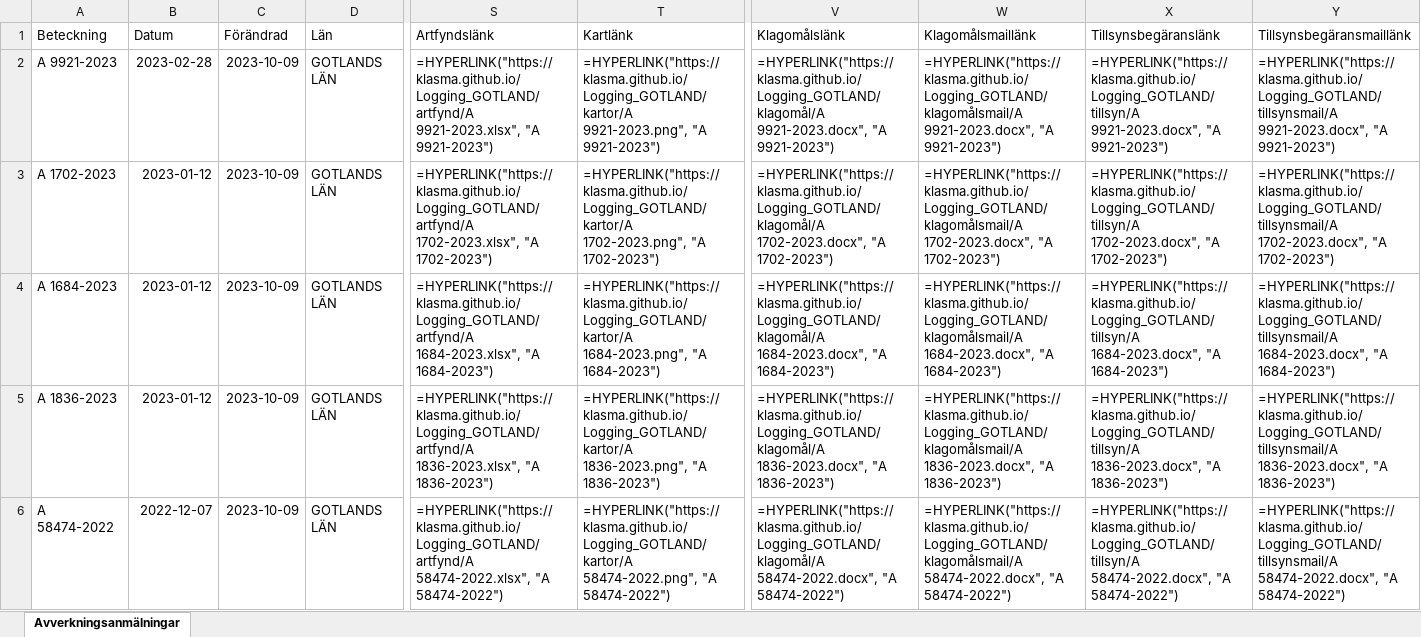
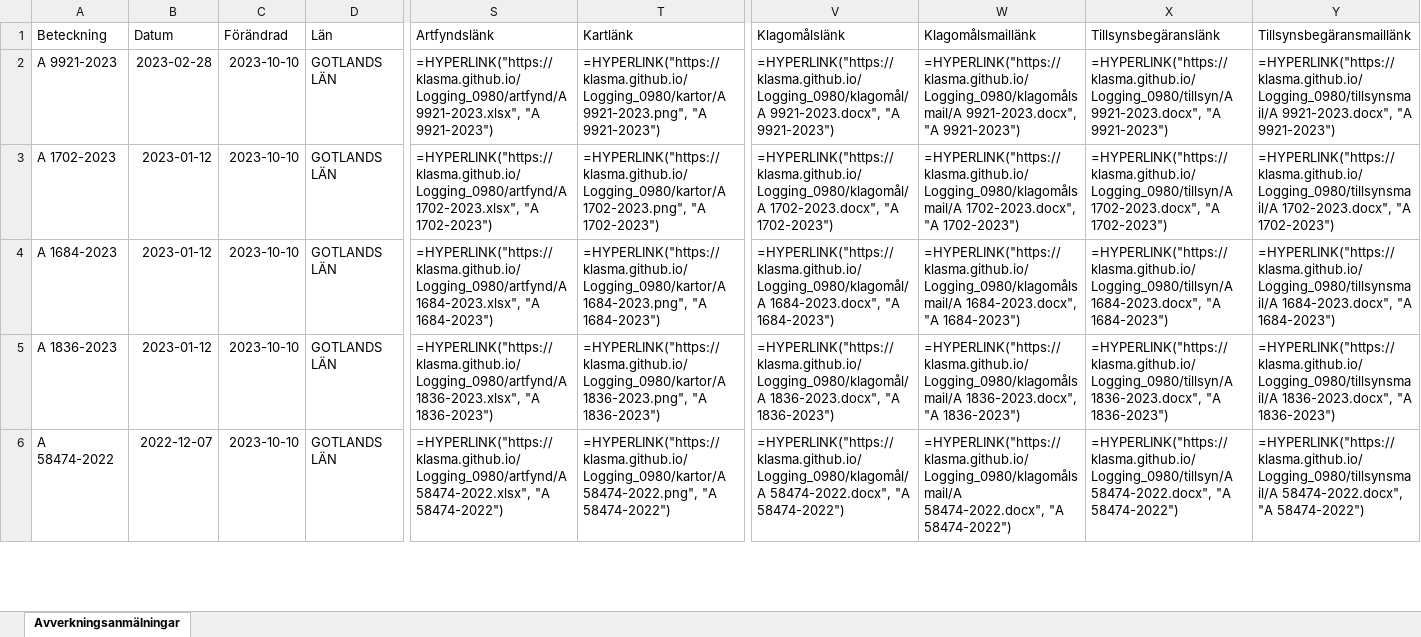
Before and after one commit to klasma/Logging_GOTLANDS_LAN, an Excel workbook: Översikt GOTLANDS LÄN.xlsx, sheet Avverkningsanmälningar, drawn as a sheet; only a part is shown, gaps mark what is left out; values as stored, in another font and other column widths than the file's, no borders; formulas without a stored value are shown as written; the diff covers the shown part only; the diff names each change by its address in the sheet, - before the commit and + after, or states it on an @@ line.

```diff
--- a/Översikt GOTLANDS LÄN.xlsx (sheet Avverkningsanmälningar)
+++ b/Översikt GOTLANDS LÄN.xlsx (sheet Avverkningsanmälningar)
-C2:C6 (Förändrad): 2023-10-09
+C2:C6 (Förändrad): 2023-10-10
-S2 (Artfyndslänk): =HYPERLINK("https://klasma.github.io/Logging_GOTLAND/artfynd/A 9921-2023.xlsx", "A…
+S2 (Artfyndslänk): =HYPERLINK("https://klasma.github.io/Logging_0980/artfynd/A 9921-2023.xlsx", "A…
-T2 (Kartlänk): =HYPERLINK("https://klasma.github.io/Logging_GOTLAND/kartor/A 9921-2023.png", "A…
+T2 (Kartlänk): =HYPERLINK("https://klasma.github.io/Logging_0980/kartor/A 9921-2023.png", "A…
-V2 (Klagomålslänk): =HYPERLINK("https://klasma.github.io/Logging_GOTLAND/klagomål/A 9921-2023.docx", "A…
+V2 (Klagomålslänk): =HYPERLINK("https://klasma.github.io/Logging_0980/klagomål/A 9921-2023.docx", "A…
-W2 (Klagomålsmaillänk): =HYPERLINK("https://klasma.github.io/Logging_GOTLAND/klagomålsmail/A 9921-2023.docx", "A…
+W2 (Klagomålsmaillänk): =HYPERLINK("https://klasma.github.io/Logging_0980/klagomålsmail/A 9921-2023.docx", "A…
-X2 (Tillsynsbegäranslänk): =HYPERLINK("https://klasma.github.io/Logging_GOTLAND/tillsyn/A 9921-2023.docx", "A…
+X2 (Tillsynsbegäranslänk): =HYPERLINK("https://klasma.github.io/Logging_0980/tillsyn/A 9921-2023.docx", "A…
-Y2 (Tillsynsbegäransmaillänk): =HYPERLINK("https://klasma.github.io/Logging_GOTLAND/tillsynsmail/A 9921-2023.docx", "A…
+Y2 (Tillsynsbegäransmaillänk): =HYPERLINK("https://klasma.github.io/Logging_0980/tillsynsmail/A 9921-2023.docx", "A…
-S3 (Artfyndslänk): =HYPERLINK("https://klasma.github.io/Logging_GOTLAND/artfynd/A 1702-2023.xlsx", "A…
+S3 (Artfyndslänk): =HYPERLINK("https://klasma.github.io/Logging_0980/artfynd/A 1702-2023.xlsx", "A…
-T3 (Kartlänk): =HYPERLINK("https://klasma.github.io/Logging_GOTLAND/kartor/A 1702-2023.png", "A…
+T3 (Kartlänk): =HYPERLINK("https://klasma.github.io/Logging_0980/kartor/A 1702-2023.png", "A…
-V3 (Klagomålslänk): =HYPERLINK("https://klasma.github.io/Logging_GOTLAND/klagomål/A 1702-2023.docx", "A…
+V3 (Klagomålslänk): =HYPERLINK("https://klasma.github.io/Logging_0980/klagomål/A 1702-2023.docx", "A…
-W3 (Klagomålsmaillänk): =HYPERLINK("https://klasma.github.io/Logging_GOTLAND/klagomålsmail/A 1702-2023.docx", "A…
+W3 (Klagomålsmaillänk): =HYPERLINK("https://klasma.github.io/Logging_0980/klagomålsmail/A 1702-2023.docx", "A…
-X3 (Tillsynsbegäranslänk): =HYPERLINK("https://klasma.github.io/Logging_GOTLAND/tillsyn/A 1702-2023.docx", "A…
+X3 (Tillsynsbegäranslänk): =HYPERLINK("https://klasma.github.io/Logging_0980/tillsyn/A 1702-2023.docx", "A…
-Y3 (Tillsynsbegäransmaillänk): =HYPERLINK("https://klasma.github.io/Logging_GOTLAND/tillsynsmail/A 1702-2023.docx", "A…
+Y3 (Tillsynsbegäransmaillänk): =HYPERLINK("https://klasma.github.io/Logging_0980/tillsynsmail/A 1702-2023.docx", "A…
-S4 (Artfyndslänk): =HYPERLINK("https://klasma.github.io/Logging_GOTLAND/artfynd/A 1684-2023.xlsx", "A…
+S4 (Artfyndslänk): =HYPERLINK("https://klasma.github.io/Logging_0980/artfynd/A 1684-2023.xlsx", "A…
-T4 (Kartlänk): =HYPERLINK("https://klasma.github.io/Logging_GOTLAND/kartor/A 1684-2023.png", "A…
+T4 (Kartlänk): =HYPERLINK("https://klasma.github.io/Logging_0980/kartor/A 1684-2023.png", "A…
-V4 (Klagomålslänk): =HYPERLINK("https://klasma.github.io/Logging_GOTLAND/klagomål/A 1684-2023.docx", "A…
+V4 (Klagomålslänk): =HYPERLINK("https://klasma.github.io/Logging_0980/klagomål/A 1684-2023.docx", "A…
-W4 (Klagomålsmaillänk): =HYPERLINK("https://klasma.github.io/Logging_GOTLAND/klagomålsmail/A 1684-2023.docx", "A…
+W4 (Klagomålsmaillänk): =HYPERLINK("https://klasma.github.io/Logging_0980/klagomålsmail/A 1684-2023.docx", "A…
-X4 (Tillsynsbegäranslänk): =HYPERLINK("https://klasma.github.io/Logging_GOTLAND/tillsyn/A 1684-2023.docx", "A…
+X4 (Tillsynsbegäranslänk): =HYPERLINK("https://klasma.github.io/Logging_0980/tillsyn/A 1684-2023.docx", "A…
-Y4 (Tillsynsbegäransmaillänk): =HYPERLINK("https://klasma.github.io/Logging_GOTLAND/tillsynsmail/A 1684-2023.docx", "A…
+Y4 (Tillsynsbegäransmaillänk): =HYPERLINK("https://klasma.github.io/Logging_0980/tillsynsmail/A 1684-2023.docx", "A…
-S5 (Artfyndslänk): =HYPERLINK("https://klasma.github.io/Logging_GOTLAND/artfynd/A 1836-2023.xlsx", "A…
+S5 (Artfyndslänk): =HYPERLINK("https://klasma.github.io/Logging_0980/artfynd/A 1836-2023.xlsx", "A…
-T5 (Kartlänk): =HYPERLINK("https://klasma.github.io/Logging_GOTLAND/kartor/A 1836-2023.png", "A…
+T5 (Kartlänk): =HYPERLINK("https://klasma.github.io/Logging_0980/kartor/A 1836-2023.png", "A…
-V5 (Klagomålslänk): =HYPERLINK("https://klasma.github.io/Logging_GOTLAND/klagomål/A 1836-2023.docx", "A…
+V5 (Klagomålslänk): =HYPERLINK("https://klasma.github.io/Logging_0980/klagomål/A 1836-2023.docx", "A…
-W5 (Klagomålsmaillänk): =HYPERLINK("https://klasma.github.io/Logging_GOTLAND/klagomålsmail/A 1836-2023.docx", "A…
+W5 (Klagomålsmaillänk): =HYPERLINK("https://klasma.github.io/Logging_0980/klagomålsmail/A 1836-2023.docx", "A…
-X5 (Tillsynsbegäranslänk): =HYPERLINK("https://klasma.github.io/Logging_GOTLAND/tillsyn/A 1836-2023.docx", "A…
+X5 (Tillsynsbegäranslänk): =HYPERLINK("https://klasma.github.io/Logging_0980/tillsyn/A 1836-2023.docx", "A…
-Y5 (Tillsynsbegäransmaillänk): =HYPERLINK("https://klasma.github.io/Logging_GOTLAND/tillsynsmail/A 1836-2023.docx", "A…
+Y5 (Tillsynsbegäransmaillänk): =HYPERLINK("https://klasma.github.io/Logging_0980/tillsynsmail/A 1836-2023.docx", "A…
-S6 (Artfyndslänk): =HYPERLINK("https://klasma.github.io/Logging_GOTLAND/artfynd/A 58474-2022.xlsx", "A…
+S6 (Artfyndslänk): =HYPERLINK("https://klasma.github.io/Logging_0980/artfynd/A 58474-2022.xlsx", "A…
-T6 (Kartlänk): =HYPERLINK("https://klasma.github.io/Logging_GOTLAND/kartor/A 58474-2022.png", "A…
+T6 (Kartlänk): =HYPERLINK("https://klasma.github.io/Logging_0980/kartor/A 58474-2022.png", "A…
-V6 (Klagomålslänk): =HYPERLINK("https://klasma.github.io/Logging_GOTLAND/klagomål/A 58474-2022.docx", "A…
+V6 (Klagomålslänk): =HYPERLINK("https://klasma.github.io/Logging_0980/klagomål/A 58474-2022.docx", "A…
-W6 (Klagomålsmaillänk): =HYPERLINK("https://klasma.github.io/Logging_GOTLAND/klagomålsmail/A 58474-2022.docx", "A…
+W6 (Klagomålsmaillänk): =HYPERLINK("https://klasma.github.io/Logging_0980/klagomålsmail/A 58474-2022.docx", "A…
-X6 (Tillsynsbegäranslänk): =HYPERLINK("https://klasma.github.io/Logging_GOTLAND/tillsyn/A 58474-2022.docx", "A…
+X6 (Tillsynsbegäranslänk): =HYPERLINK("https://klasma.github.io/Logging_0980/tillsyn/A 58474-2022.docx", "A…
-Y6 (Tillsynsbegäransmaillänk): =HYPERLINK("https://klasma.github.io/Logging_GOTLAND/tillsynsmail/A 58474-2022.docx", "A…
+Y6 (Tillsynsbegäransmaillänk): =HYPERLINK("https://klasma.github.io/Logging_0980/tillsynsmail/A 58474-2022.docx", "A…
```
Also changed, not shown: 1 added row, 1 removed row and 1443 edited cells elsewhere in this sheet, 1 other file.
